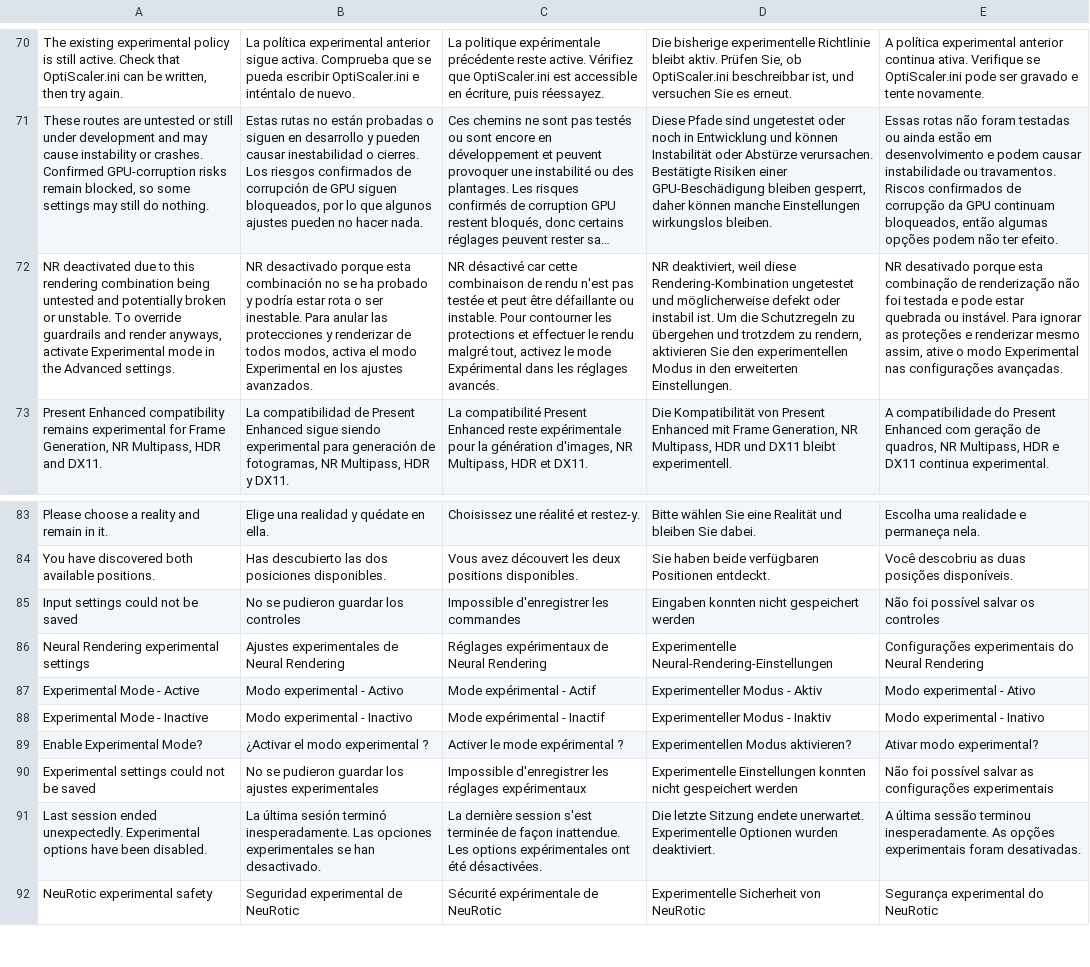
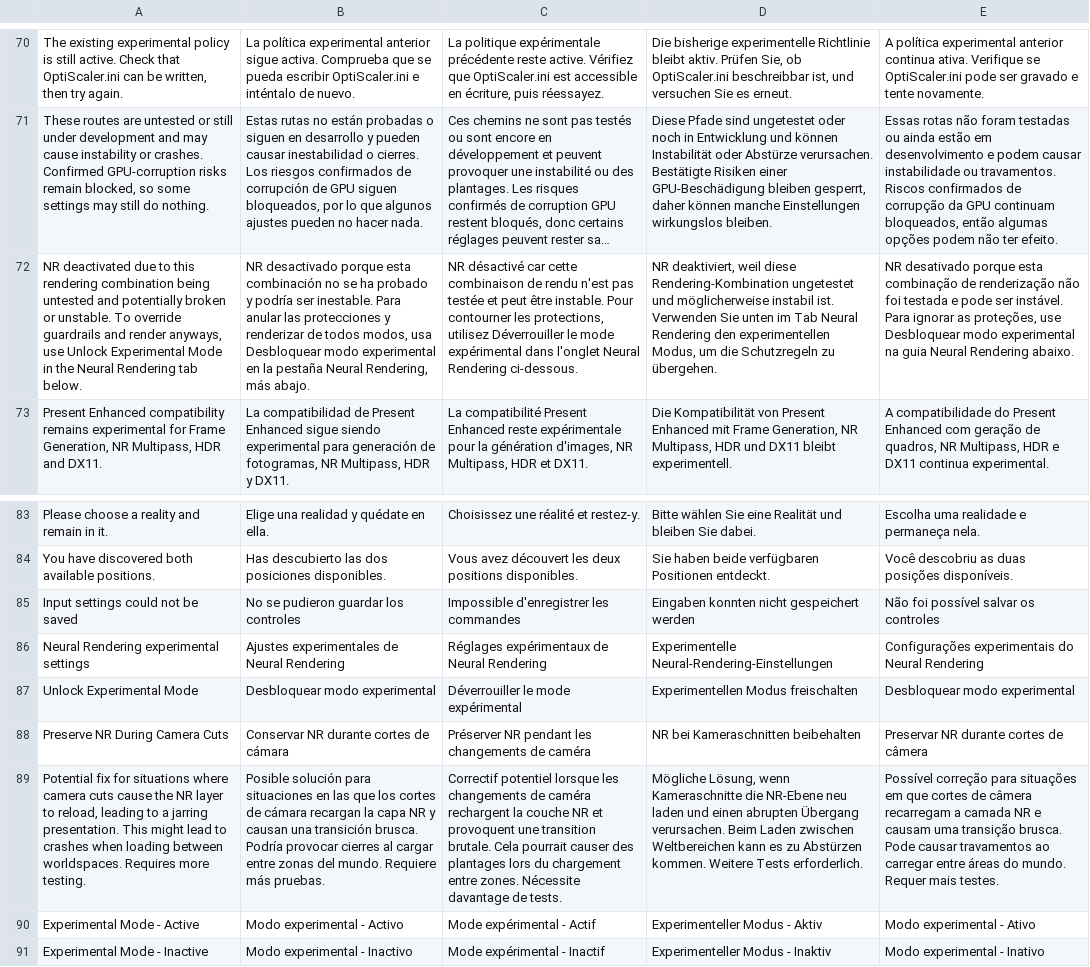
Before and after one commit to MagicalPrincessUnicorn/NeuRotic-an-OptiScaler-DLSSNR-fork, a TSV file: OptiScaler/menu/locales/advisor-input.tsv, drawn as a sheet; only a part is shown, gaps mark what is left out; the shorter side is filled out with more unchanged rows; long unchanged cells end in …; the diff names each change by its address in the sheet, - before the commit and + after, or states it on an @@ line.

Commit message:
Integrate reset controls and harden NR menu UX

```diff
--- a/OptiScaler/menu/locales/advisor-input.tsv
+++ b/OptiScaler/menu/locales/advisor-input.tsv
-A72: …render anyways, activate Experimental mode in the Advanced settings.
+A72: …render anyways, use Unlock Experimental Mode in the Neural Rendering tab below.
-B72: …y podría estar rota o ser inestable. Para anular las protecciones y renderizar de todos modos, activa el modo Experimental en los ajustes avanzados.
+B72: …y podría ser inestable. Para anular las protecciones y renderizar de todos modos, usa Desbloquear modo experimental en la pestaña Neural Rendering, más abajo.
-C72: …peut être défaillante ou instable. Pour contourner les protections et effectuer le rendu malgré tout, activez le mode Expérimental dans les réglages avancés.
+C72: …peut être instable. Pour contourner les protections, utilisez Déverrouiller le mode expérimental dans l'onglet Neural Rendering ci-dessous.
-D72: …und möglicherweise defekt oder instabil ist. Um die Schutzregeln zu übergehen und trotzdem zu rendern, aktivieren Sie den experimentellen Modus in den erweiterten Einstellungen.
+D72: …und möglicherweise instabil ist. Verwenden Sie unten im Tab Neural Rendering den experimentellen Modus, um die Schutzregeln zu übergehen.
-E72: …e pode estar quebrada ou instável. Para ignorar as proteções e renderizar mesmo assim, ative o modo Experimental nas configurações avançadas.
+E72: …e pode ser instável. Para ignorar as proteções, use Desbloquear modo experimental na guia Neural Rendering abaixo.
+row 87: Unlock Experimental Mode | Desbloquear modo experimental | Déverrouiller le mode expérimental | Experimentellen Modus freischalten | Desbloquear modo experimental
+row 88: Preserve NR During Camera Cuts | Conservar NR durante cortes de cámara | Préserver NR pendant les changements de caméra | NR bei Kameraschnitten beibehalten | Preservar NR durante cortes de câmera
+row 89: Potential fix for situations where camera cuts cause the NR layer to reload, leading to a jarring presentation. This might lead to crashes when loading between worldspaces. Requires more testing. | Posible solución para situaciones en las que los cortes de cámara recargan la capa NR y causan una transición brusca. Podría provocar cierres al cargar entre zonas del mundo. Requiere más pruebas. | Correctif potentiel lorsque les changements de caméra rechargent la couche NR et provoquent une transition brutale. Cela pourrait causer des plantages lors du chargement entre zones. Nécessite davantage de tests. | Mögliche Lösung, wenn Kameraschnitte die NR-Ebene neu laden und einen abrupten Übergang verursachen. Beim Laden zwischen Weltbereichen kann es zu Abstürzen kommen. Weitere Tests erforderlich. | Possível correção para situações em que cortes de câmera recarregam a camada NR e causam uma transição brusca. Pode causar travamentos ao carregar entre áreas do mundo. Requer mais testes.
```
Also changed, not shown: 19 other files.
